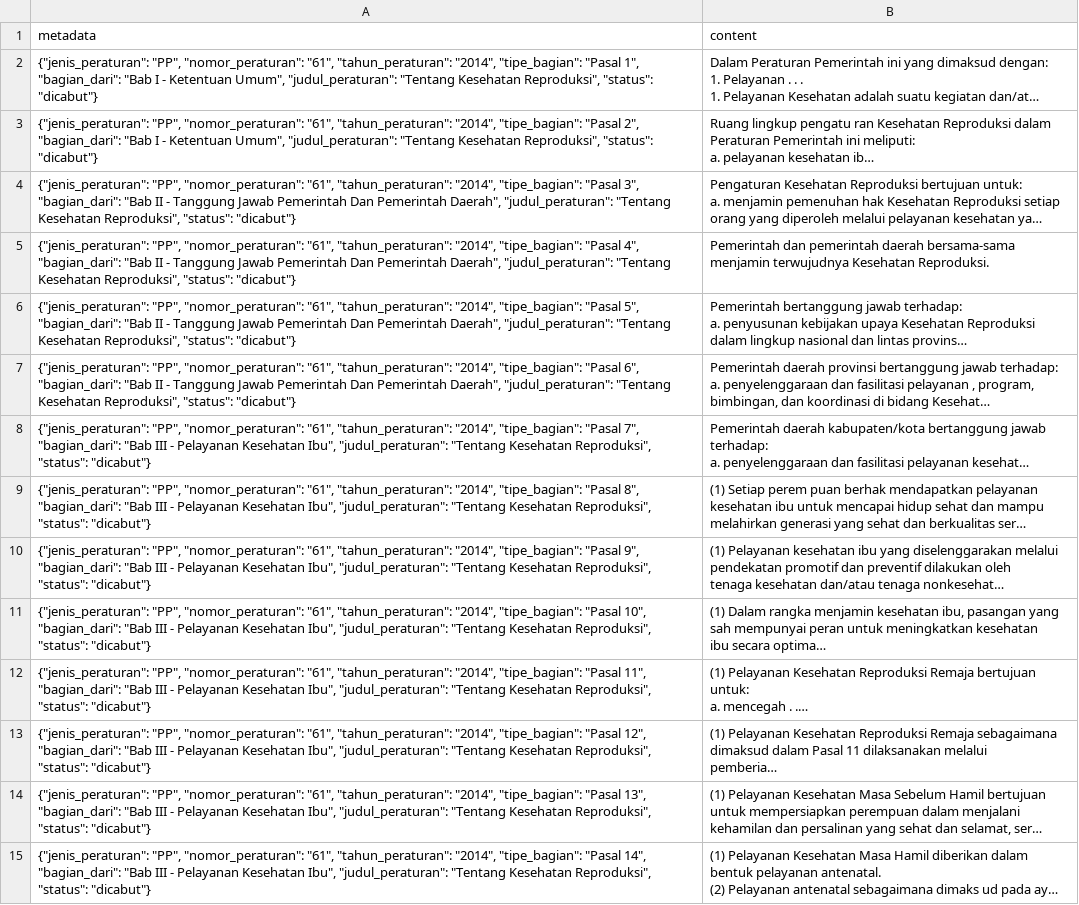
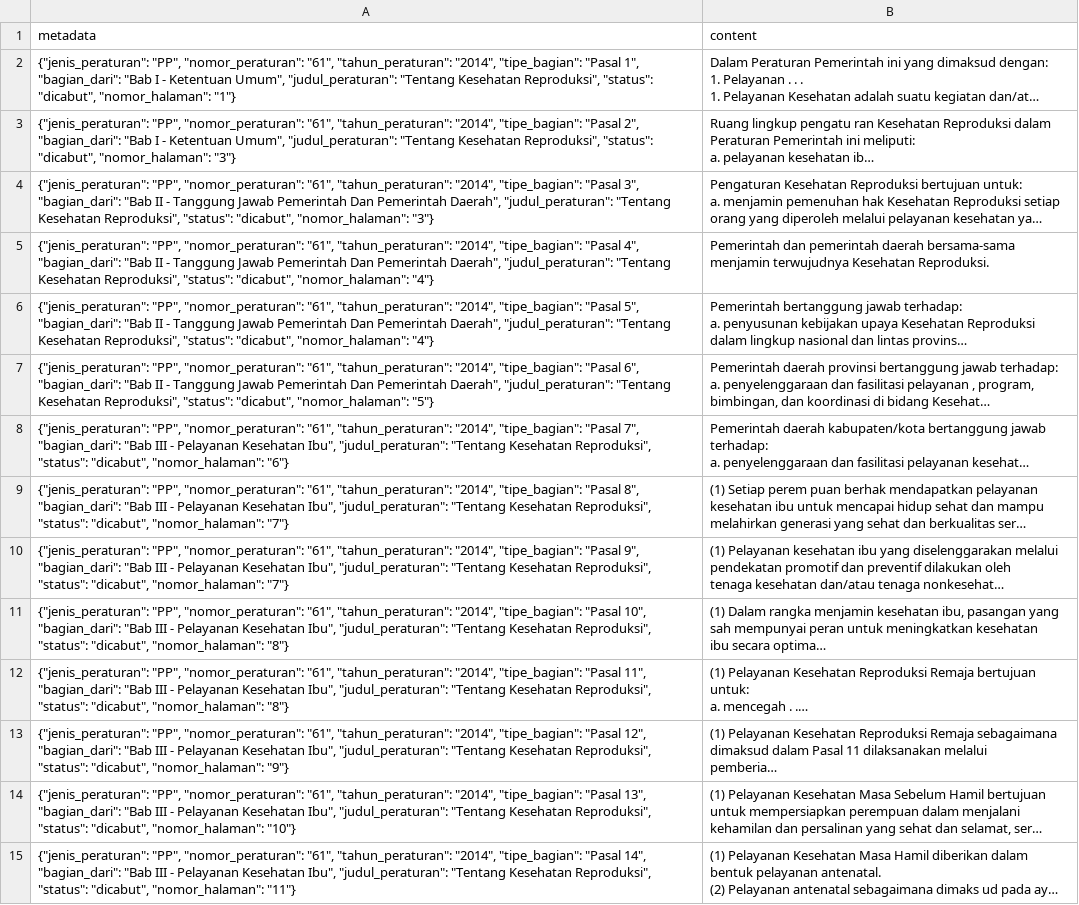
Before and after one commit to LexMedica-Chatbot/Question-Answering-RAG, a CSV file: data/processed/pasal_output_pp-61-2014.csv, drawn as a sheet; only a part is shown; long unchanged cells end in …; the diff covers the shown part only; the diff names each change by its address in the sheet, - before the commit and + after, or states it on an @@ line.

```diff
--- a/data/processed/pasal_output_pp-61-2014.csv
+++ b/data/processed/pasal_output_pp-61-2014.csv
-A2 (metadata): …Reproduksi", "status": "dicabut"}
+A2 (metadata): …Reproduksi", "status": "dicabut", "nomor_halaman": "1"}
-A3 (metadata): …Reproduksi", "status": "dicabut"}
+A3 (metadata): …Reproduksi", "status": "dicabut", "nomor_halaman": "3"}
-A4 (metadata): …Reproduksi", "status": "dicabut"}
+A4 (metadata): …Reproduksi", "status": "dicabut", "nomor_halaman": "3"}
-A5 (metadata): …Reproduksi", "status": "dicabut"}
+A5 (metadata): …Reproduksi", "status": "dicabut", "nomor_halaman": "4"}
-A6 (metadata): …Reproduksi", "status": "dicabut"}
+A6 (metadata): …Reproduksi", "status": "dicabut", "nomor_halaman": "4"}
-A7 (metadata): …Reproduksi", "status": "dicabut"}
+A7 (metadata): …Reproduksi", "status": "dicabut", "nomor_halaman": "5"}
-A8 (metadata): …Reproduksi", "status": "dicabut"}
+A8 (metadata): …Reproduksi", "status": "dicabut", "nomor_halaman": "6"}
-A9 (metadata): …Reproduksi", "status": "dicabut"}
+A9 (metadata): …Reproduksi", "status": "dicabut", "nomor_halaman": "7"}
-A10 (metadata): …Reproduksi", "status": "dicabut"}
+A10 (metadata): …Reproduksi", "status": "dicabut", "nomor_halaman": "7"}
-A11 (metadata): …Reproduksi", "status": "dicabut"}
+A11 (metadata): …Reproduksi", "status": "dicabut", "nomor_halaman": "8"}
-A12 (metadata): …Reproduksi", "status": "dicabut"}
+A12 (metadata): …Reproduksi", "status": "dicabut", "nomor_halaman": "8"}
-A13 (metadata): …Reproduksi", "status": "dicabut"}
+A13 (metadata): …Reproduksi", "status": "dicabut", "nomor_halaman": "9"}
-A14 (metadata): …Reproduksi", "status": "dicabut"}
+A14 (metadata): …Reproduksi", "status": "dicabut", "nomor_halaman": "10"}
-A15 (metadata): …Reproduksi", "status": "dicabut"}
+A15 (metadata): …Reproduksi", "status": "dicabut", "nomor_halaman": "11"}
```
Also changed, not shown: 38 edited cells elsewhere in this file, data/processed/pasal_output_pp-17-2015.csv, data/processed/pasal_output_pp-27-2002.csv, 11 other files.
